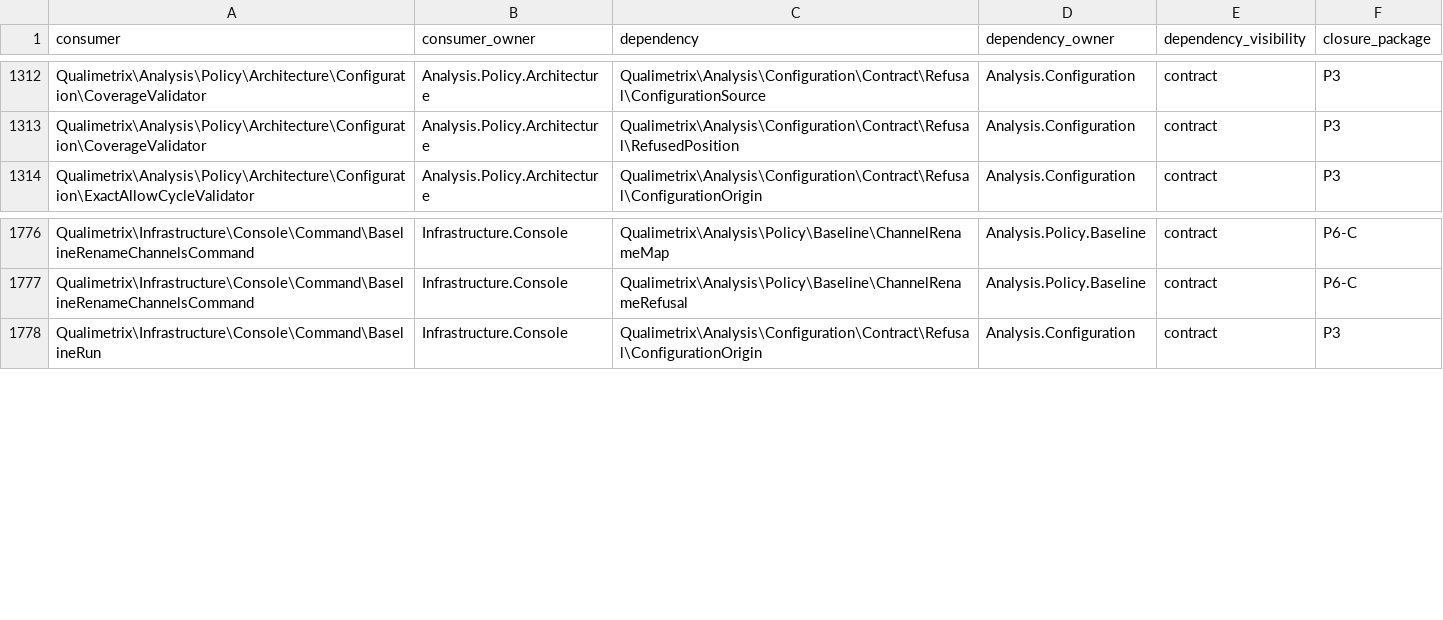
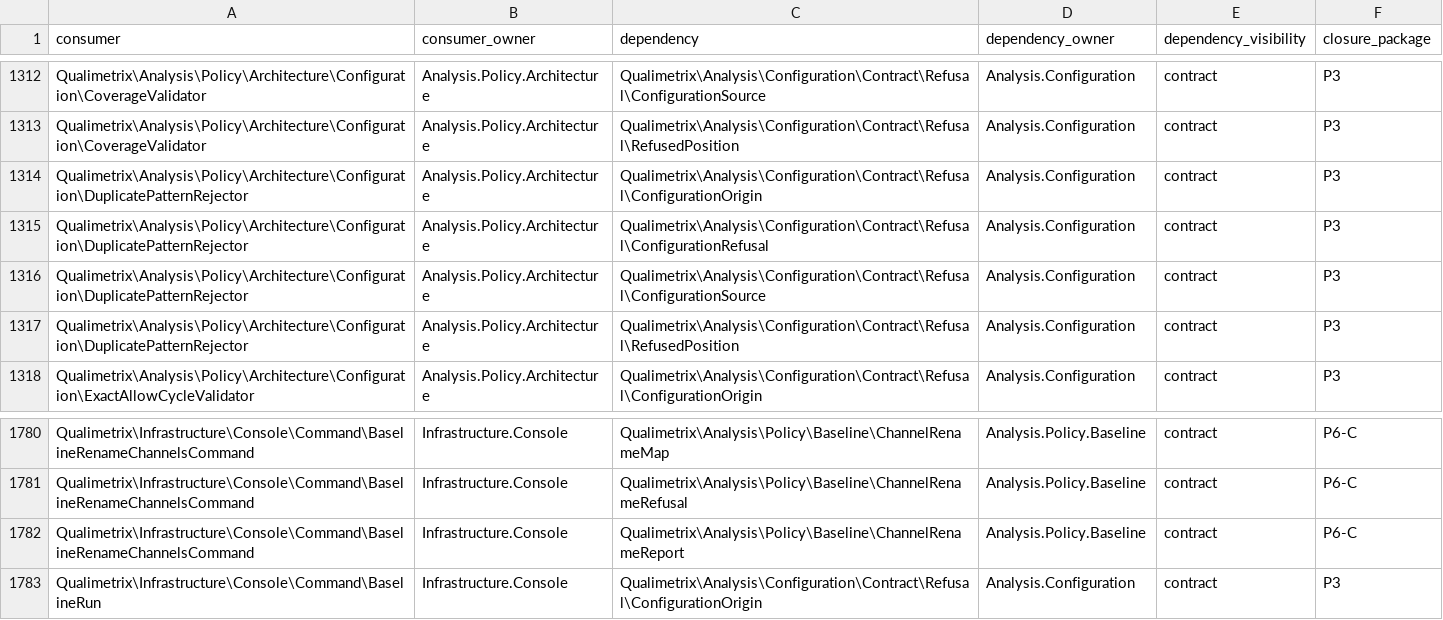
Before and after one commit to qualimetrix/qualimetrix, a TSV file: docs/internal/generated/modular-architecture/production-cross-owner-imports.tsv, drawn as a sheet; only a part is shown, gaps mark what is left out; the diff names each change by its address in the sheet, - before the commit and + after, or states it on an @@ line.

```diff
--- a/docs/internal/generated/modular-architecture/production-cross-owner-imports.tsv
+++ b/docs/internal/generated/modular-architecture/production-cross-owner-imports.tsv
+row 1314: Qualimetrix\Analysis\Policy\Architecture\Configuration\DuplicatePatternRejector | Analysis.Policy.Architecture | Qualimetrix\Analysis\Configuration\Contract\Refusal\ConfigurationOrigin | Analysis.Configuration | contract | P3
+row 1315: Qualimetrix\Analysis\Policy\Architecture\Configuration\DuplicatePatternRejector | Analysis.Policy.Architecture | Qualimetrix\Analysis\Configuration\Contract\Refusal\ConfigurationRefusal | Analysis.Configuration | contract | P3
+row 1316: Qualimetrix\Analysis\Policy\Architecture\Configuration\DuplicatePatternRejector | Analysis.Policy.Architecture | Qualimetrix\Analysis\Configuration\Contract\Refusal\ConfigurationSource | Analysis.Configuration | contract | P3
+row 1317: Qualimetrix\Analysis\Policy\Architecture\Configuration\DuplicatePatternRejector | Analysis.Policy.Architecture | Qualimetrix\Analysis\Configuration\Contract\Refusal\RefusedPosition | Analysis.Configuration | contract | P3
+row 1782: Qualimetrix\Infrastructure\Console\Command\BaselineRenameChannelsCommand | Infrastructure.Console | Qualimetrix\Analysis\Policy\Baseline\ChannelRenameReport | Analysis.Policy.Baseline | contract | P6-C
```
Also changed, not shown: docs/internal/generated/modular-architecture/production-ownership.tsv, docs/internal/generated/modular-architecture/production-public-imports.tsv, 30 other files.
